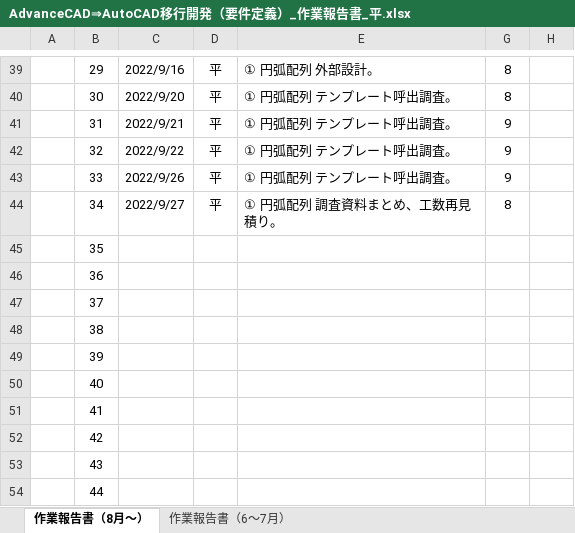
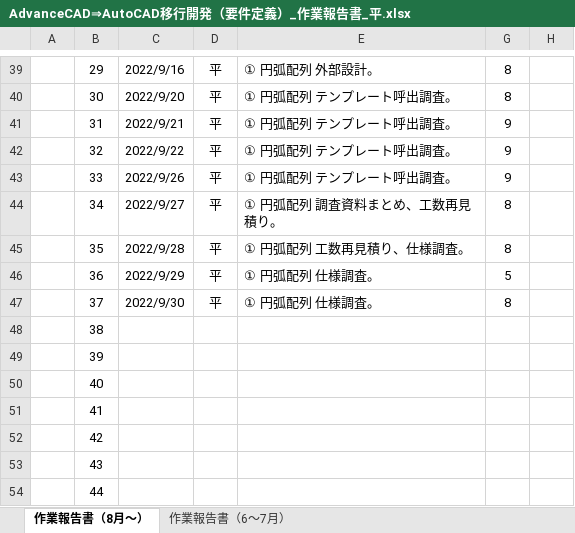
Before and after one commit to ichiro-uehara/TOYOTIRE_BRAND, an Excel workbook: 作業報告書/AdvanceCAD⇒AutoCAD移行開発（要件定義）_作業報告書_平.xlsx, sheet 作業報告書（8月～）, drawn as a sheet; only a part is shown, gaps mark what is left out; values as stored, in another font and other column widths than the file's, no borders; charts and pictures and conditional formats not drawn; the diff names each change by its address in the sheet, - before the commit and + after, or states it on an @@ line.

Commit message:
[update] 作業報告書 2022/09/28～30 分追記。

```diff
--- a/作業報告書/AdvanceCAD⇒AutoCAD移行開発（要件定義）_作業報告書_平.xlsx (sheet 作業報告書（8月～）)
+++ b/作業報告書/AdvanceCAD⇒AutoCAD移行開発（要件定義）_作業報告書_平.xlsx (sheet 作業報告書（8月～）)
-C45: (empty)
+C45: 2022/9/28
-D45:D47: (empty)
+D45:D47: 平
-E45: (empty)
+E45: ① 円弧配列 工数再見積り、仕様調査。
-G45: (empty)
+G45: 8
-C46: (empty)
+C46: 2022/9/29
-E46:E47: (empty)
+E46:E47: ① 円弧配列 仕様調査。
-G46: (empty)
+G46: 5
-C47: (empty)
+C47: 2022/9/30
-G47: (empty)
+G47: 8
```
